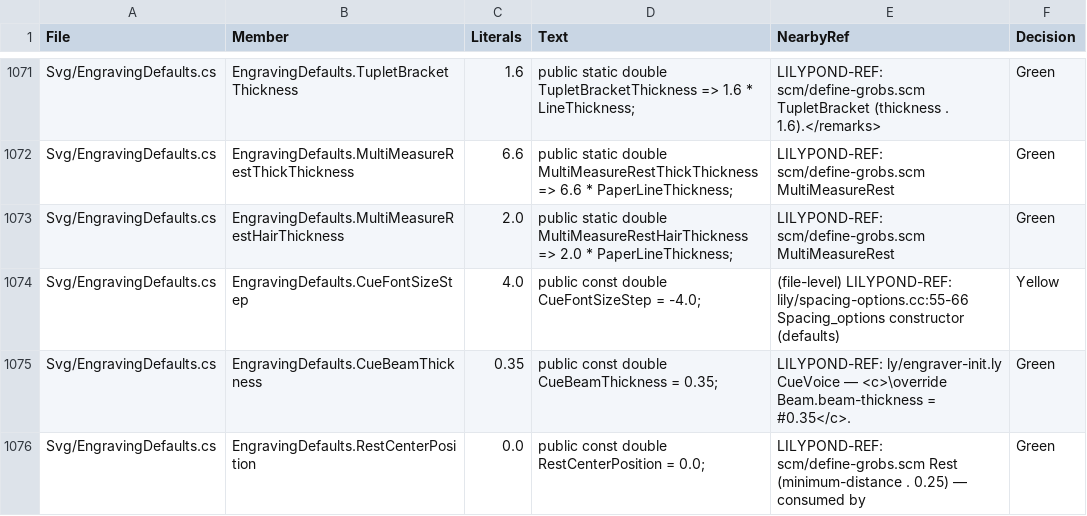
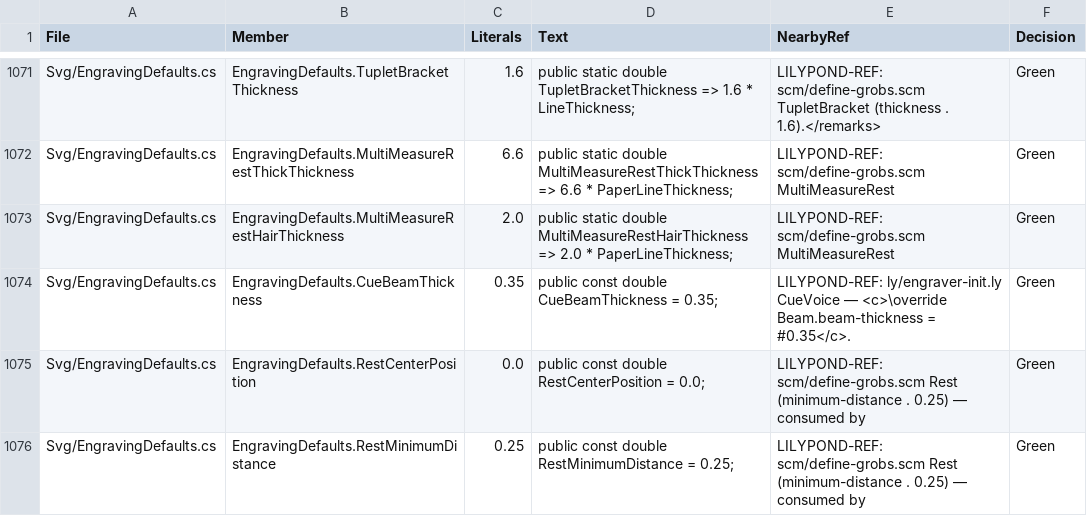
Before and after one commit to yotsuda/LilySharp, a CSV file: audit/magic_constants.csv, drawn as a sheet; only a part is shown, gaps mark what is left out; the shorter side is filled out with more unchanged rows; the diff names each change by its address in the sheet, - before the commit and + after, or states it on an @@ line.

Commit message:
layout { cueSize N }: a cue's size as LilyPond's font-size step (OMR request #13)
The cue's font-size was the constant -4; it is the score's style now
(EngravingStyle.CueFontSizeStep), read through EngravingDefaults.CueFontSizeStep
as the line thicknesses are, so the heads, stems and flags, beams, rests, dots,
accidentals and cue clef follow one number: -4 (the default, 0.63) as before,
-2 (0.79, about a Sibelius part's cue) when written. -8 to 0; the one layout
number written with a sign, so the layout block keeps a `-` token and the
reader joins it. `lysc --set cueSize=-2` reaches it too. The twin writes the
\CueVoice context's fontSize with its stems' and beams' length-fraction
(LilyPond 2.26.0 compiles it; its cue glyphs come out at scale 0.0032 =
0.0040 x magstep(-2)). Completion describes the key; Ctrl+Shift+Up/Down steps
it one at a time, two on the page pair, never over 0 or under -8.
Owner's decision 2026-10-31: the proposal as made, LilyPond's step, the default kept.

```diff
--- a/audit/magic_constants.csv
+++ b/audit/magic_constants.csv
-row 1074: Svg/EngravingDefaults.cs | EngravingDefaults.CueFontSizeStep | 4.0 | public const double CueFontSizeStep = -4.0; | (file-level) LILYPOND-REF: lily/spacing-options.cc:55-66 Spacing_options constructor (defaults) | Yellow
```
Also changed, not shown: 19 other files.
